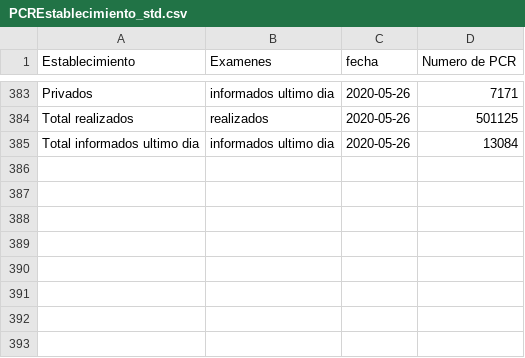
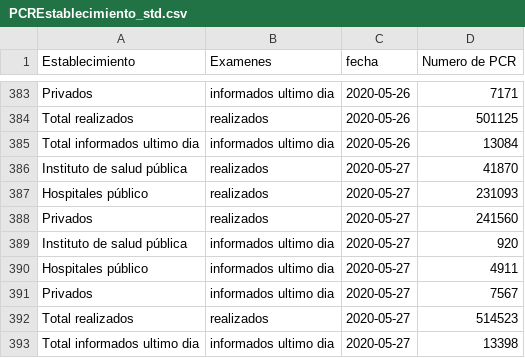
Before and after one commit to jaguridi/Datos-COVID19, a CSV file: output/producto17/PCREstablecimiento_std.csv, drawn as a sheet; only a part is shown, gaps mark what is left out.

```diff
--- a/output/producto17/PCREstablecimiento_std.csv
+++ b/output/producto17/PCREstablecimiento_std.csv
@@ -385 +385,9 @@ Total realizados,realizados,2020-05-26,501125
 Total informados ultimo dia,informados ultimo dia,2020-05-26,13084
+Instituto de salud pública,realizados,2020-05-27,41870
+Hospitales público,realizados,2020-05-27,231093
+Privados,realizados,2020-05-27,241560
+Instituto de salud pública,informados ultimo dia,2020-05-27,920
+Hospitales público,informados ultimo dia,2020-05-27,4911
+Privados,informados ultimo dia,2020-05-27,7567
+Total realizados,realizados,2020-05-27,514523
+Total informados ultimo dia,informados ultimo dia,2020-05-27,13398
```
Also changed, not shown: output/producto10/FallecidosEtario_std.csv, output/producto12/bulk/producto7.csv, 22 other files.
